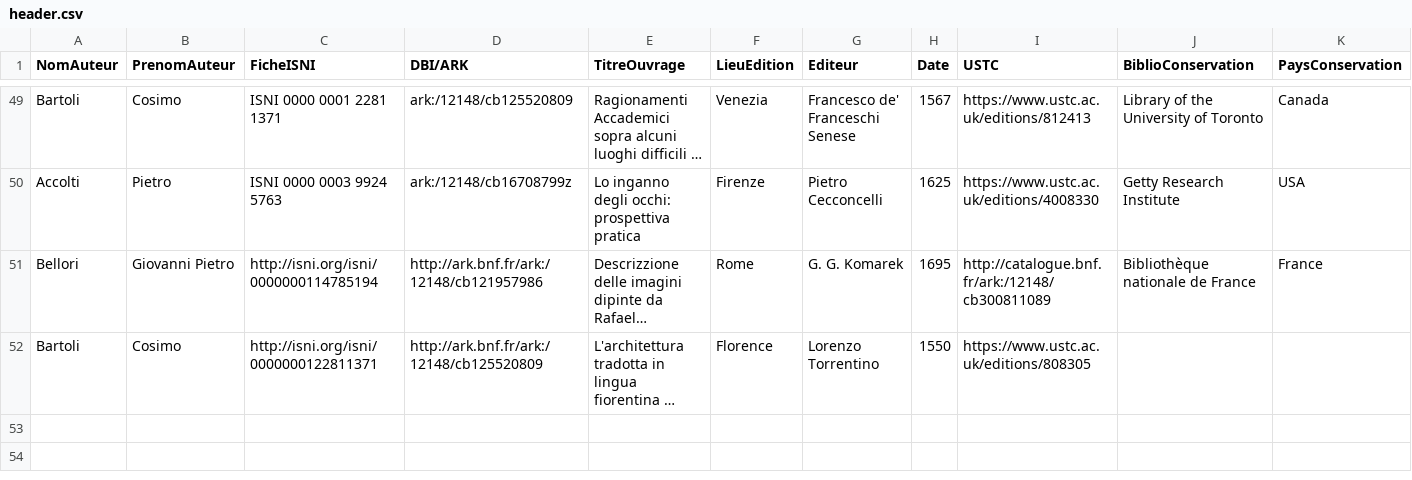
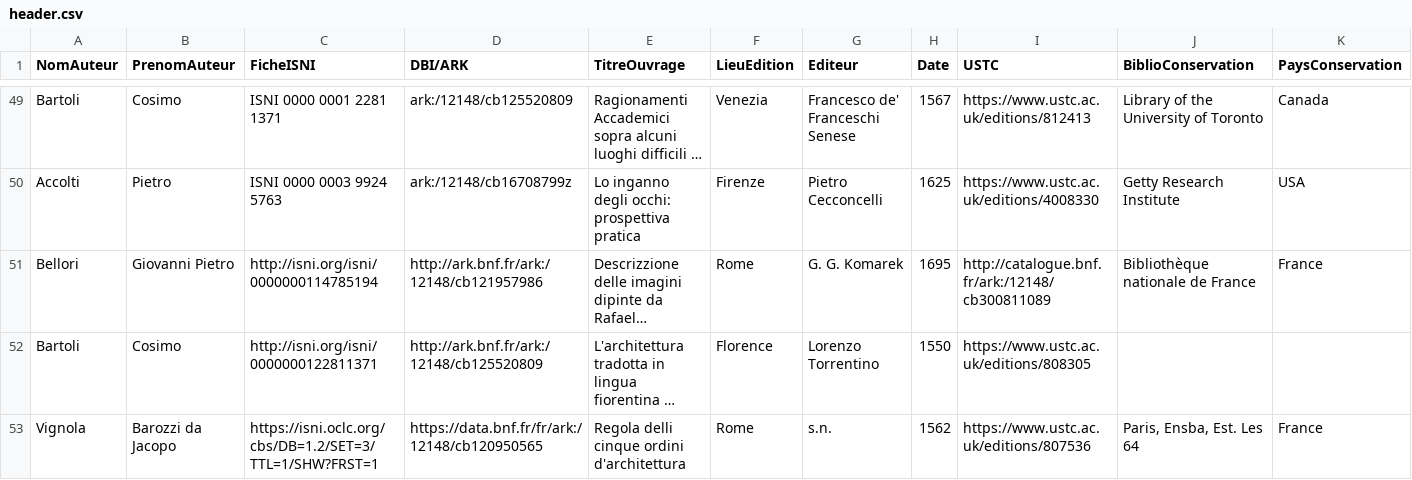
Before and after one commit to ANR-ArTerm/scripts, a CSV file: header/header.csv, drawn as a sheet; only a part is shown, gaps mark what is left out; long unchanged cells end in …; rows hold the shown columns only; the diff names each change by its address in the sheet, - before the commit and + after, or states it on an @@ line.

Commit message:
run header

```diff
--- a/header/header.csv
+++ b/header/header.csv
+row 53: Vignola | Barozzi da Jacopo | https://isni.oclc.org/cbs/DB=1.2/SET=3/TTL=1/SHW?FRST=1 | https://data.bnf.fr/fr/ark:/12148/cb120950565 | Regola delli cinque ordini d'architettura | Rome | s.n. | 1562 | https://www.ustc.ac.uk/editions/807536 | Paris, Ensba, Est. Les 64 | France
```
Also changed, not shown: 2 other files.
